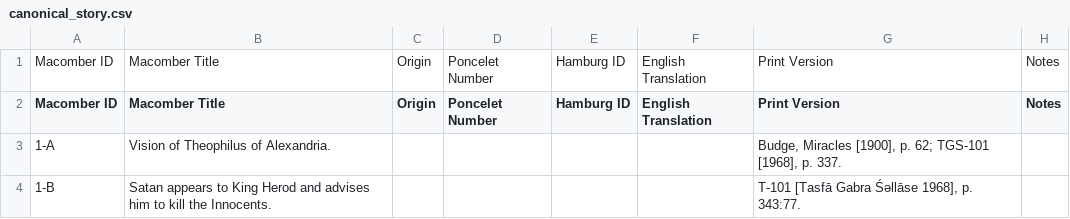
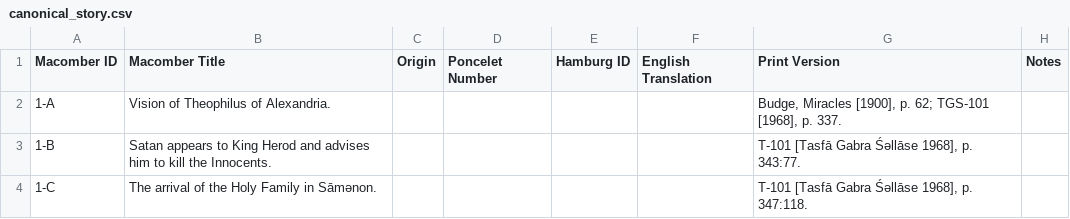
Before and after one commit to Princeton-CDH/pemm-qa-data, a CSV file: data/canonical_story.csv, drawn as a sheet; only a part is shown; the shorter side is filled out with more unchanged rows; the diff names each change by its address in the sheet, - before the commit and + after, or states it on an @@ line.

Commit message:
Automatic data updates from TEST PEMM 2020-02-21

```diff
--- a/data/canonical_story.csv
+++ b/data/canonical_story.csv
-row 1: Macomber ID | Macomber Title | Origin | Poncelet Number | Hamburg ID | English Translation | Print Version | Notes
```
Also changed, not shown: 1 other file.
